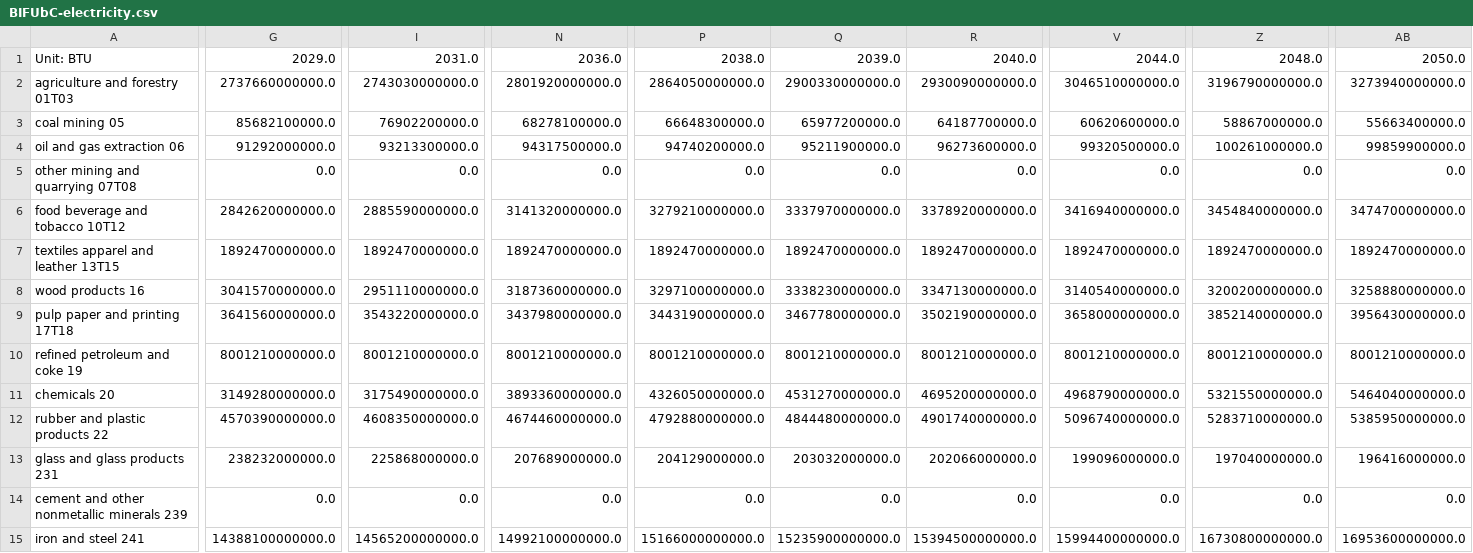
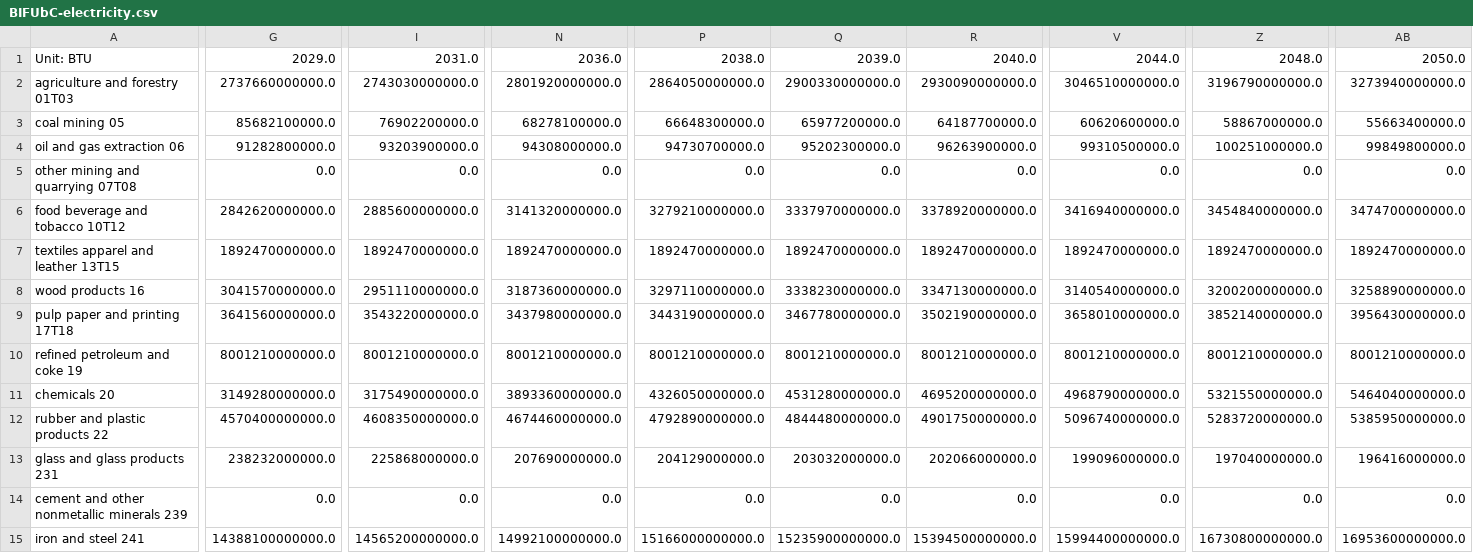
Before and after one commit to EnergyInnovation/eps-mississippi, a CSV file: InputData/indst/BIFUbC/BIFUbC-electricity.csv, drawn as a sheet; only a part is shown, gaps mark what is left out; removed rows and columns are numbered as before the commit, all else as after; rows hold the shown columns only; the diff covers the shown part only; the diff names each change by its address in the sheet, - before the commit and + after, or states it on an @@ line.

```diff
--- a/InputData/indst/BIFUbC/BIFUbC-electricity.csv
+++ b/InputData/indst/BIFUbC/BIFUbC-electricity.csv
-row 4: oil and gas extraction 06 | 91292000000.0 | 93213300000.0 | 94317500000.0 | 94740200000.0 | 95211900000.0 | 96273600000.0 | 99320500000.0 | 100261000000.0 | 99859900000.0
+row 4: oil and gas extraction 06 | 91282800000.0 | 93203900000.0 | 94308000000.0 | 94730700000.0 | 95202300000.0 | 96263900000.0 | 99310500000.0 | 100251000000.0 | 99849800000.0
-I6: 2885590000000.0
+I6: 2885600000000.0
-P8: 3297100000000.0
+P8: 3297110000000.0
-AB8: 3258880000000.0
+AB8: 3258890000000.0
-V9: 3658000000000.0
+V9: 3658010000000.0
-Q11: 4531270000000.0
+Q11: 4531280000000.0
-G12: 4570390000000.0
+G12: 4570400000000.0
-P12: 4792880000000.0
+P12: 4792890000000.0
-R12: 4901740000000.0
+R12: 4901750000000.0
-Z12: 5283710000000.0
+Z12: 5283720000000.0
-N13: 207689000000.0
+N13: 207690000000.0
```
Also changed, not shown: 8 edited cells elsewhere in this file, InputData/indst/BIFUbC/BIFUbC-heavy-or-residual-oil.csv, InputData/indst/BIFUbC/BIFUbC-petroleum-diesel.csv, 5 other files.
